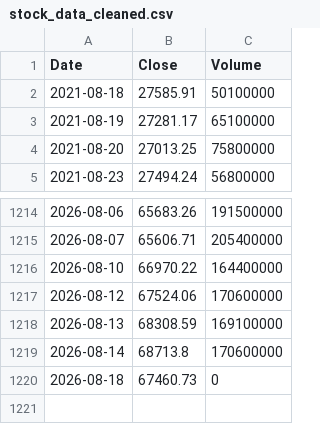
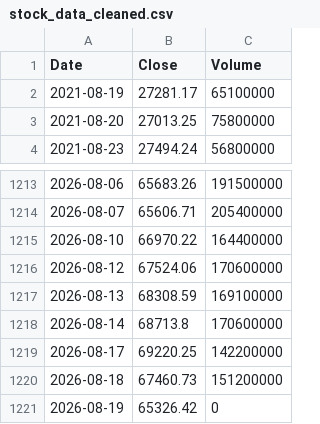
Before and after one commit to rxo-1-2-3/-, a CSV file: docs/stock_data_cleaned.csv, drawn as a sheet; only a part is shown, gaps mark what is left out.

```diff
--- a/docs/stock_data_cleaned.csv
+++ b/docs/stock_data_cleaned.csv
@@ -1,3 +1,2 @@
 Date,Close,Volume
-2021-08-18,27585.91,50100000
 2021-08-19,27281.17,65100000
@@ -1219,2 +1218,4 @@ Date,Close,Volume
 2026-08-14,68713.8,170600000
-2026-08-18,67460.73,0
+2026-08-17,69220.25,142200000
+2026-08-18,67460.73,151200000
+2026-08-19,65326.42,0
```
